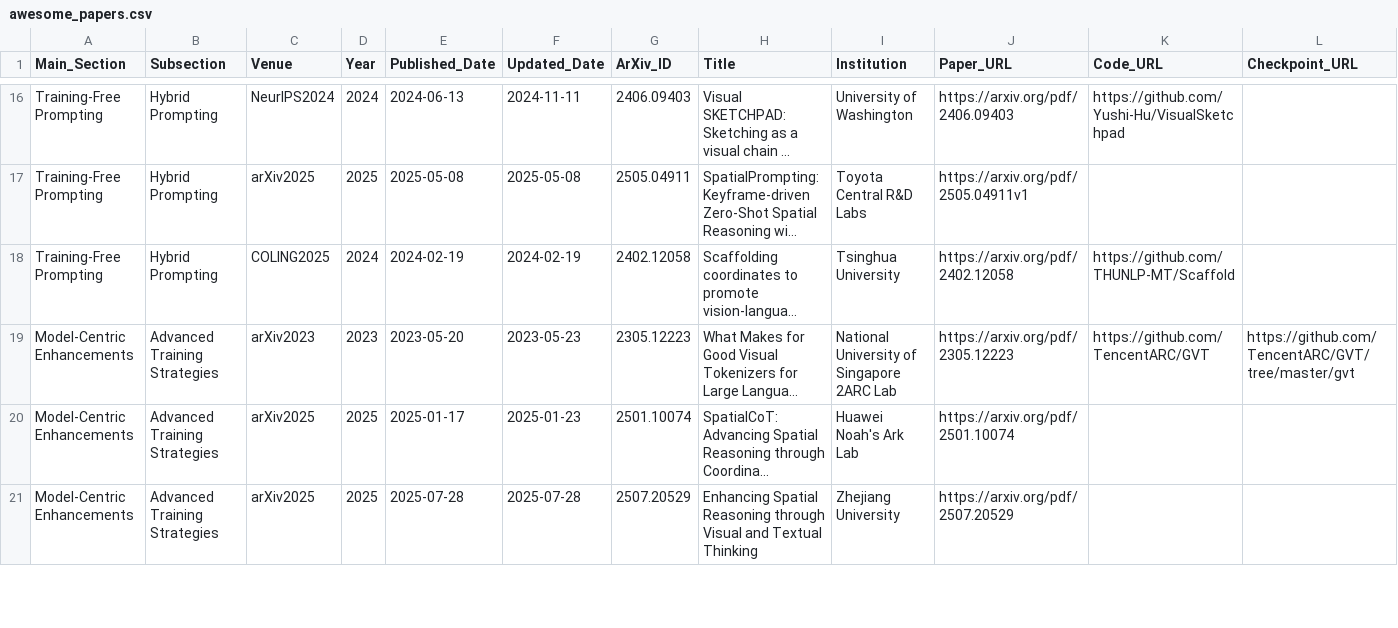
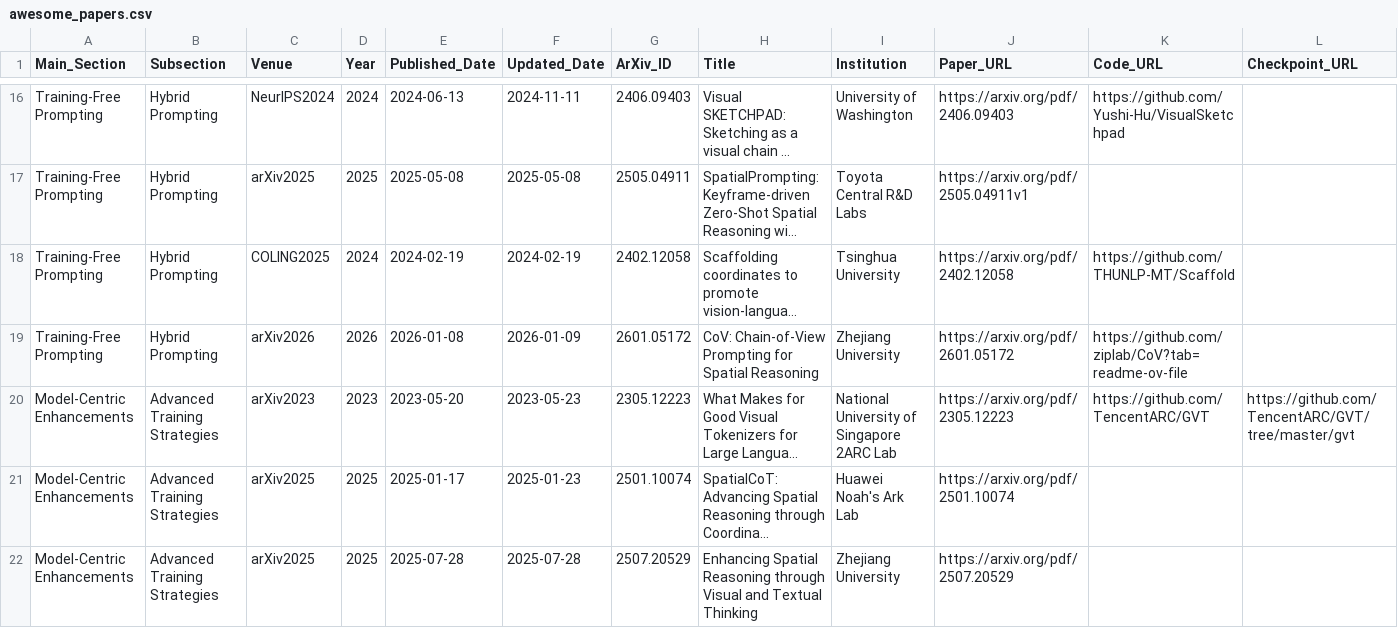
Before and after one commit to vulab-AI/Awesome-Spatial-VLMs, a CSV file: dev/awesome_papers.csv, drawn as a sheet; only a part is shown, gaps mark what is left out; long unchanged cells end in …; the diff names each change by its address in the sheet, - before the commit and + after, or states it on an @@ line.

Commit message:
update csv

```diff
--- a/dev/awesome_papers.csv
+++ b/dev/awesome_papers.csv
+row 19: Training-Free Prompting | Hybrid Prompting | arXiv2026 | 2026 | 2026-01-08 | 2026-01-09 | 2601.05172 | CoV: Chain-of-View Prompting for Spatial Reasoning | Zhejiang University | https://arxiv.org/pdf/2601.05172 | https://github.com/ziplab/CoV?tab=readme-ov-file
```
